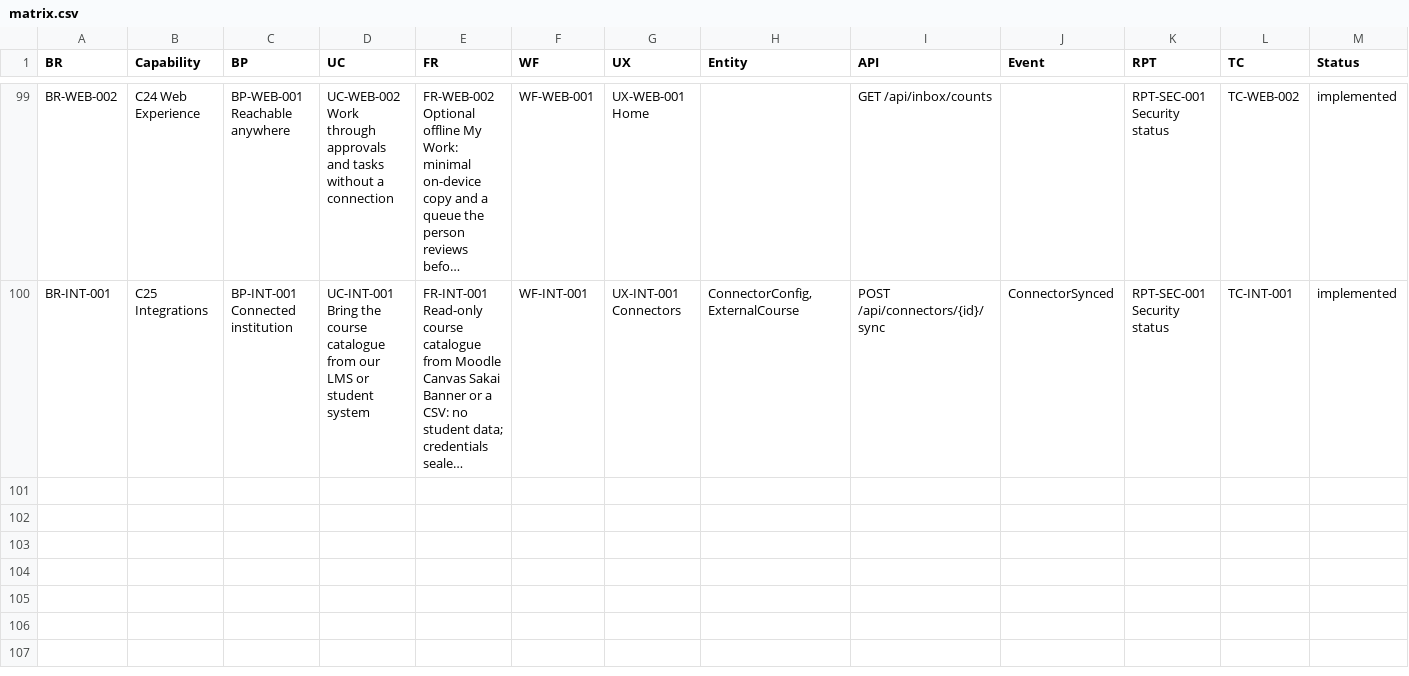
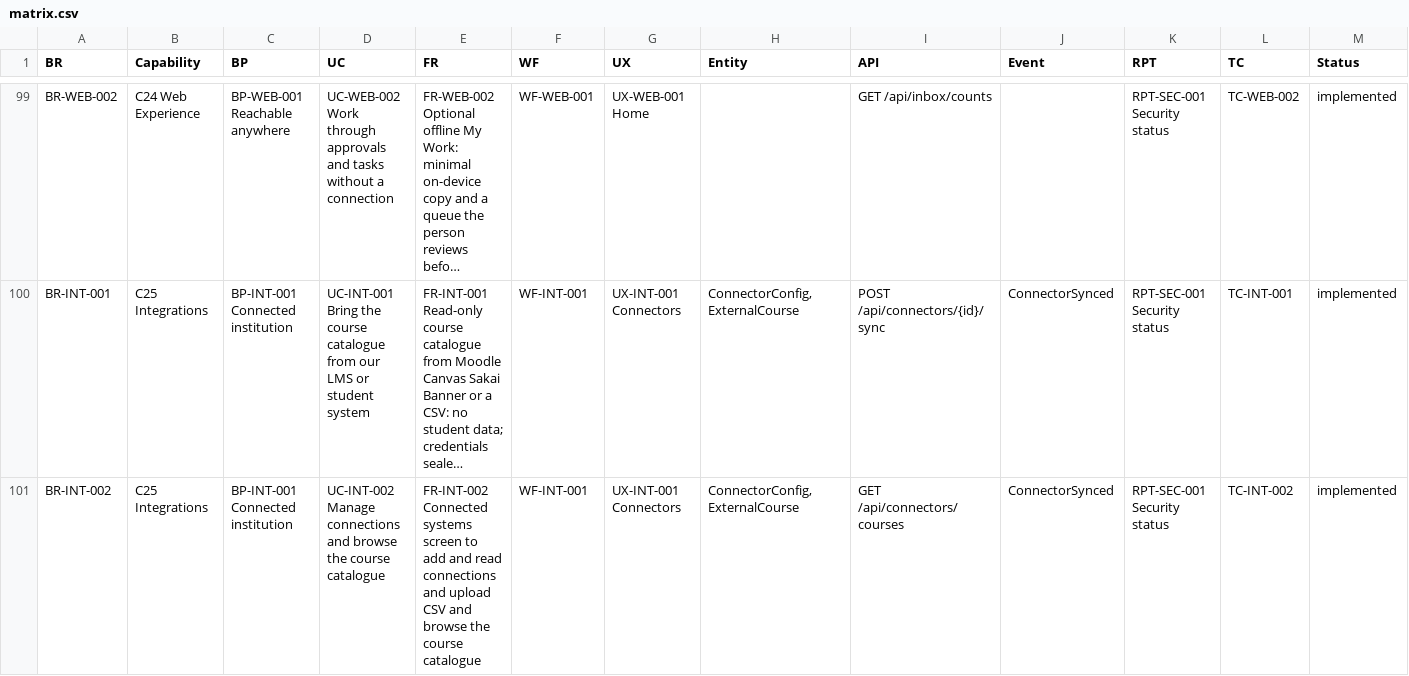
Before and after one commit to waleedhewalla/lms, a CSV file: docs/11-traceability/matrix.csv, drawn as a sheet; only a part is shown, gaps mark what is left out; long unchanged cells end in …; the diff names each change by its address in the sheet, - before the commit and + after, or states it on an @@ line.

```diff
--- a/docs/11-traceability/matrix.csv
+++ b/docs/11-traceability/matrix.csv
+row 101: BR-INT-002 | C25 Integrations | BP-INT-001 Connected institution | UC-INT-002 Manage connections and browse the course catalogue | FR-INT-002 Connected systems screen to add and read connections and upload CSV and browse the course catalogue | WF-INT-001 | UX-INT-001 Connectors | ConnectorConfig,ExternalCourse | GET /api/connectors/courses | ConnectorSynced | RPT-SEC-001 Security status | TC-INT-002 | implemented
```
Also changed, not shown: 7 other files.
